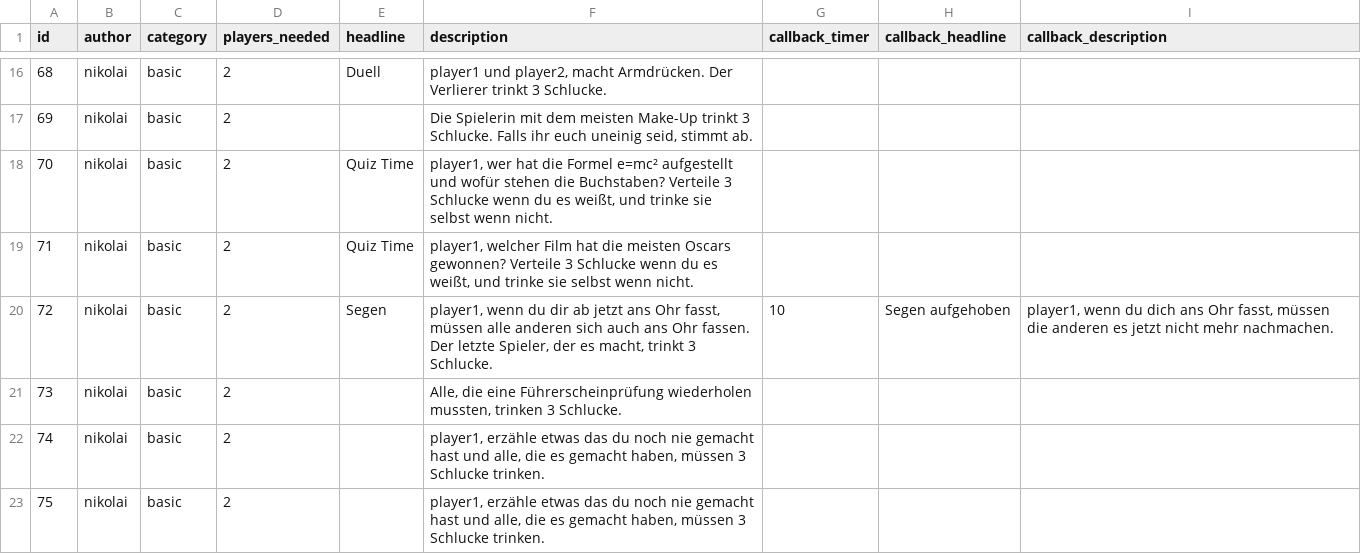
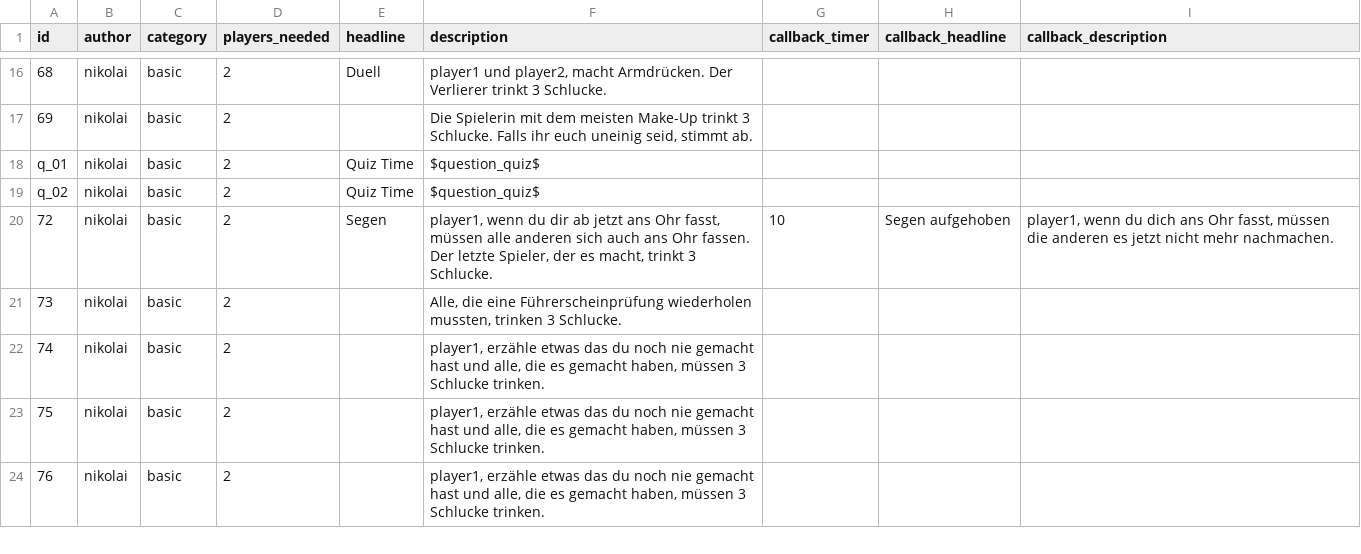
Before and after one commit to nschoenwald/ice-breaker, a CSV file: tasks.csv, drawn as a sheet; only a part is shown, gaps mark what is left out; the shorter side is filled out with more unchanged rows.

```diff
--- a/tasks.csv
+++ b/tasks.csv
@@ -70,4 +70,4 @@ id;author;category;players_needed;headline;description;callback_timer;callback_h
 69;nikolai;basic;2;;Die Spielerin mit dem meisten Make-Up trinkt 3 Schlucke. Falls ihr euch uneinig seid, stimmt ab.;;;
-70;nikolai;basic;2;Quiz Time;player1, wer hat die Formel e=mc² aufgestellt und wofür stehen die Buchstaben? Verteile 3 Schlucke wenn du es weißt, und trinke sie selbst wenn nicht.;;;
-71;nikolai;basic;2;Quiz Time;player1, welcher Film hat die meisten Oscars gewonnen? Verteile 3 Schlucke wenn du es weißt, und trinke sie selbst wenn nicht.;;;
+q_01;nikolai;basic;2;Quiz Time;$question_quiz$;;;
+q_02;nikolai;basic;2;Quiz Time;$question_quiz$;;;
 72;nikolai;basic;2;Segen;player1, wenn du dir ab jetzt ans Ohr fasst, müssen alle anderen sich auch ans Ohr fassen. Der letzte Spieler, der es macht, trinkt 3 Schlucke.;10;Segen aufgehoben;player1, wenn du dich ans Ohr fasst, müssen die anderen es jetzt nicht mehr nachmachen.
```
Also changed, not shown: 1 other file.
